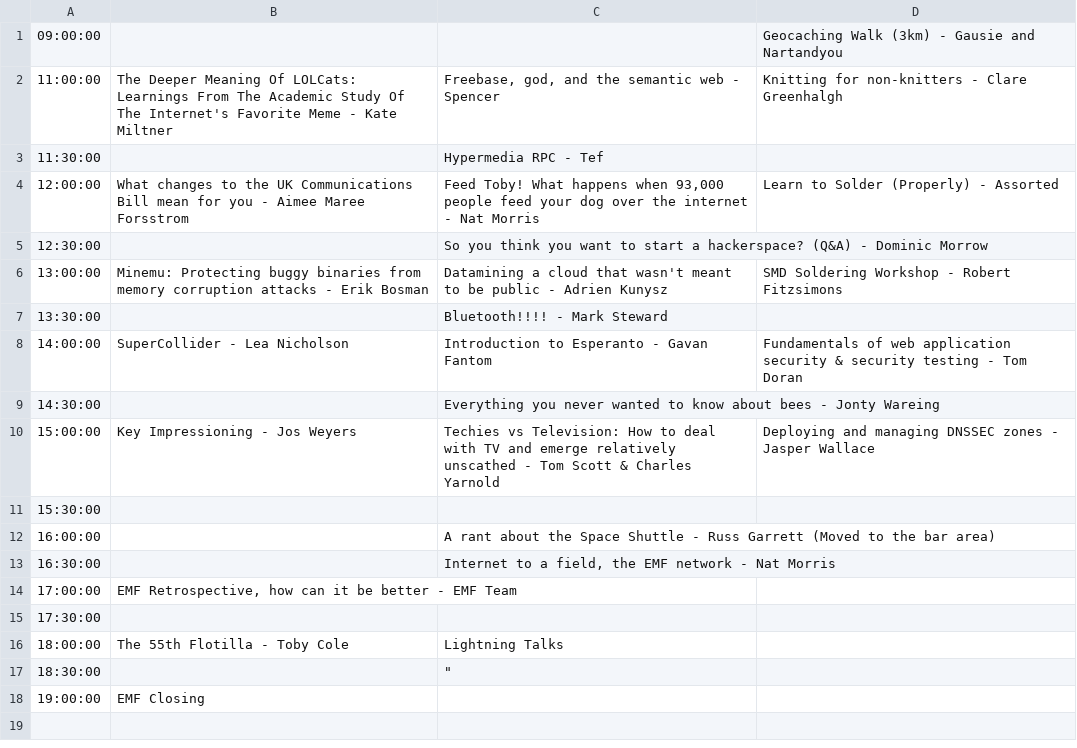
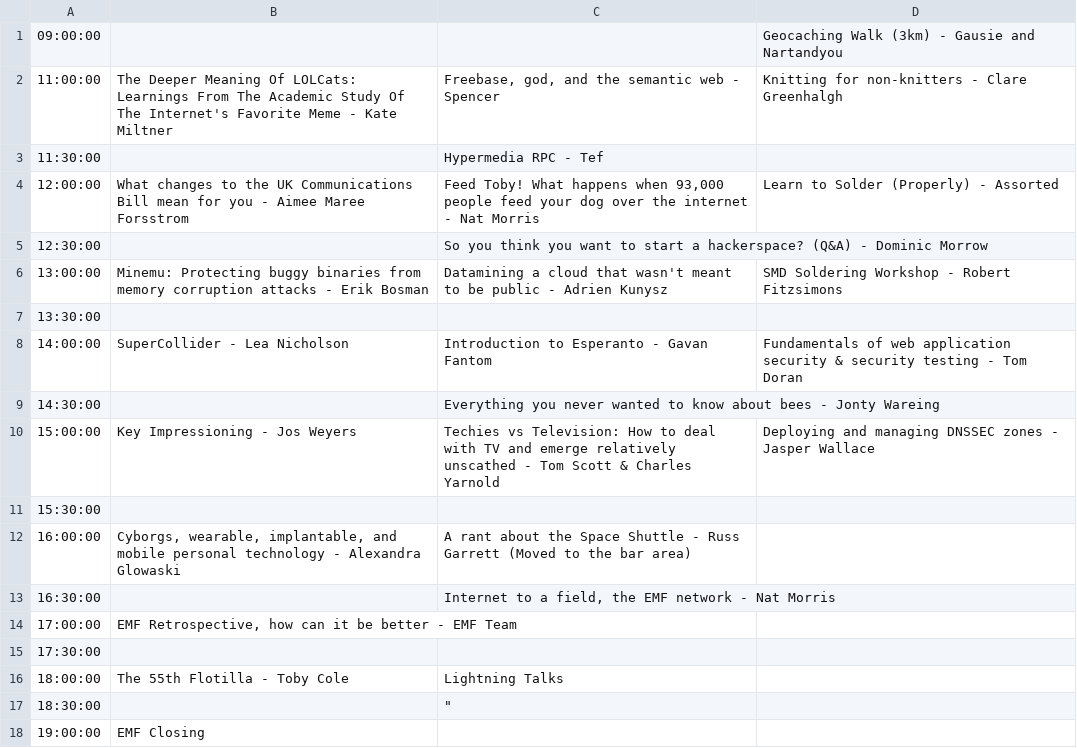
Before and after one commit to emfcamp/Website, a CSV file: talks/sunday.csv, drawn as a sheet.

Commit message:
New talks, old talks. TALKS TALKS TALKS.

```diff
--- a/talks/sunday.csv
+++ b/talks/sunday.csv
@@ -6,3 +6,3 @@
 13:00:00,Minemu: Protecting buggy binaries from memory corruption attacks - Erik Bosman,Datamining a cloud that wasn't meant to be public - Adrien Kunysz,SMD Soldering Workshop - Robert Fitzsimons
-13:30:00,,Bluetooth!!!! - Mark Steward,
+13:30:00,,,
 14:00:00,SuperCollider - Lea Nicholson,Introduction to Esperanto - Gavan Fantom,Fundamentals of web application security & security testing - Tom Doran
@@ -11,3 +11,3 @@
 15:30:00,,,
-16:00:00,,A rant about the Space Shuttle - Russ Garrett (Moved to the bar area),
+16:00:00,"Cyborgs, wearable, implantable, and mobile personal technology - Alexandra Glowaski",A rant about the Space Shuttle - Russ Garrett (Moved to the bar area),
 16:30:00,,"Internet to a field, the EMF network - Nat Morris",
```
